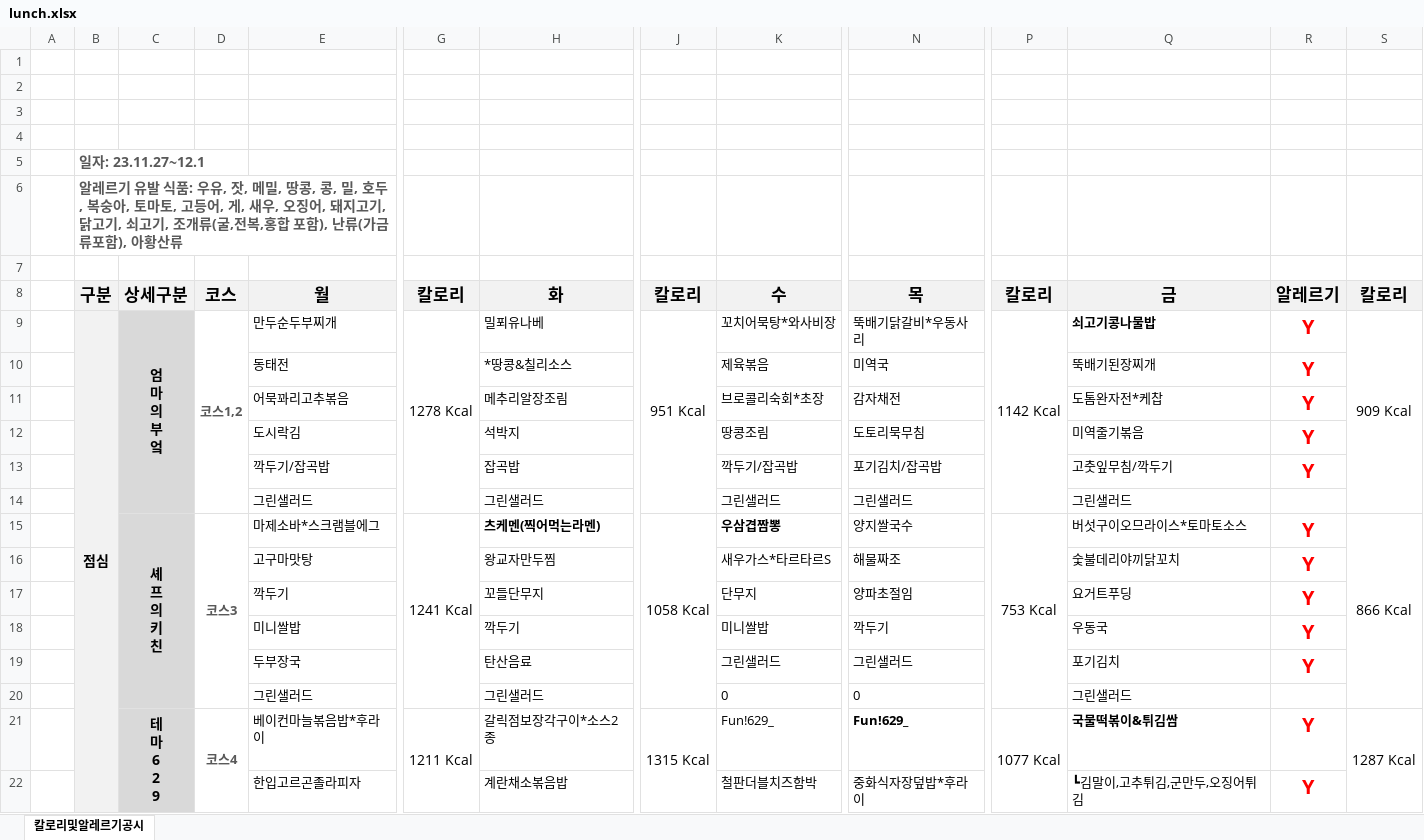
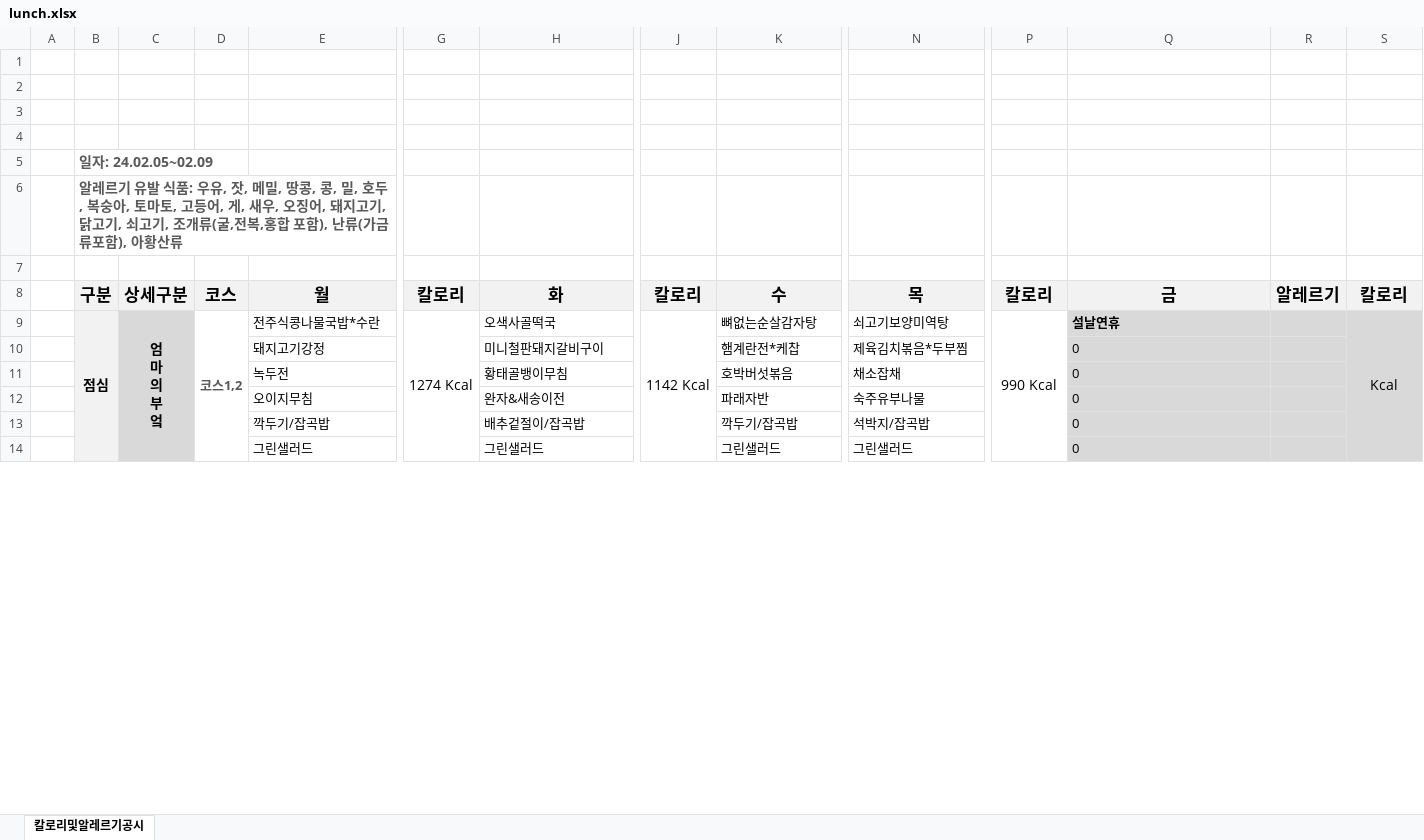
Before and after one commit to JAAAAAEMKIM/lunch-bot, an Excel workbook: lunch.xlsx, sheet 칼로리및알레르기공시, drawn as a sheet; only a part is shown, gaps mark what is left out; values as stored, in another font and other column widths than the file's, no borders; charts and pictures not drawn; removed rows and columns are numbered as before the commit, all else as after; rows hold the shown columns only; ↵ is a line break in a cell; the diff covers the shown part only; the diff names each change by its address in the sheet, - before the commit and + after, or states it on an @@ line.

Commit message:
0205

```diff
--- a/lunch.xlsx (sheet 칼로리및알레르기공시)
+++ b/lunch.xlsx (sheet 칼로리및알레르기공시)
-B5: 일자: 23.11.27~12.1
+B5: 일자: 24.02.05~02.09
-E9: 만두순두부찌개
+E9: 전주식콩나물국밥*수란
-G9: 1278 Kcal
+G9: 1274 Kcal
-H9: 밀푀유나베
+H9: 오색사골떡국
-J9: 951 Kcal
+J9: 1142 Kcal
-K9: 꼬치어묵탕*와사비장
+K9: 뼈없는순살감자탕
-N9: 뚝배기닭갈비*우동사리
+N9: 쇠고기보양미역탕
-P9: 1142 Kcal
+P9: 990 Kcal
-Q9: 쇠고기콩나물밥
+Q9: 설날연휴
-Q9:S9 fill: none
+Q9:S9 fill: #D9D9D9
-R9: Y
+R9: (empty)
-S9: 909 Kcal
+S9: Kcal
-row 10:  |  |  |  | 동태전 |  | *땅콩&칠리소스 |  | 제육볶음 | 미역국 |  | 뚝배기된장찌개 | Y
-row 11:  |  |  |  | 어묵꽈리고추볶음 |  | 메추리알장조림 |  | 브로콜리숙회*초장 | 감자채전 |  | 도톰완자전*케찹 | Y
-row 12:  |  |  |  | 도시락김 |  | 석박지 |  | 땅콩조림 | 도토리묵무침 |  | 미역줄기볶음 | Y
+row 10:  |  |  |  | 돼지고기강정 |  | 미니철판돼지갈비구이 |  | 햄계란전*케찹 | 제육김치볶음*두부찜 |  | 0
+row 11:  |  |  |  | 녹두전 |  | 황태골뱅이무침 |  | 호박버섯볶음 | 채소잡채 |  | 0
+row 12:  |  |  |  | 오이지무침 |  | 완자&새송이전 |  | 파래자반 | 숙주유부나물 |  | 0
-H13: 잡곡밥
+H13: 배추겉절이/잡곡밥
-N13: 포기김치/잡곡밥
+N13: 석박지/잡곡밥
-Q13: 고춧잎무침/깍두기
+Q13: 0
-Q13:S14 fill: none
+Q13:S14 fill: #D9D9D9
-R13: Y
+R13: (empty)
-Q14: 그린샐러드
+Q14: 0
-row 15:  |  | 셰 ↵ 프 ↵ 의 ↵ 키 ↵ 친 | 코스3 | 마제소바*스크램블에그 | 1241 Kcal | 츠케멘(찍어먹는라멘) | 1058 Kcal | 우삼겹짬뽕 | 양지쌀국수 | 753 Kcal | 버섯구이오므라이스*토마토소스 | Y | 866 Kcal
-row 16:  |  |  |  | 고구마맛탕 |  | 왕교자만두찜 |  | 새우가스*타르타르S | 해물짜조 |  | 숯불데리야끼닭꼬치 | Y
-row 17:  |  |  |  | 깍두기 |  | 꼬들단무지 |  | 단무지 | 양파초절임 |  | 요거트푸딩 | Y
-row 18:  |  |  |  | 미니쌀밥 |  | 깍두기 |  | 미니쌀밥 | 깍두기 |  | 우동국 | Y
-row 19:  |  |  |  | 두부장국 |  | 탄산음료 |  | 그린샐러드 | 그린샐러드 |  | 포기김치 | Y
-row 20:  |  |  |  | 그린샐러드 |  | 그린샐러드 |  | 0 | 0 |  | 그린샐러드
-row 21:  |  | 테 ↵ 마 ↵ 6 ↵ 2 ↵ 9 | 코스4 | 베이컨마늘볶음밥*후라이 | 1211 Kcal | 갈릭점보장각구이*소스2종 | 1315 Kcal | Fun!629_ | Fun!629_ | 1077 Kcal | 국물떡볶이&튀김쌈 | Y | 1287 Kcal
-row 22:  |  |  |  | 한입고르곤졸라피자 |  | 계란채소볶음밥 |  | 철판더블치즈함박 | 중화식자장덮밥*후라이 |  | ┗김말이,고추튀김,군만두,오징어튀김 | Y
```
Also changed, not shown: 24 added rows, 18 removed rows, 27 edited cells and cell formats elsewhere in this sheet, formulas that keep their value, charts or pictures.
